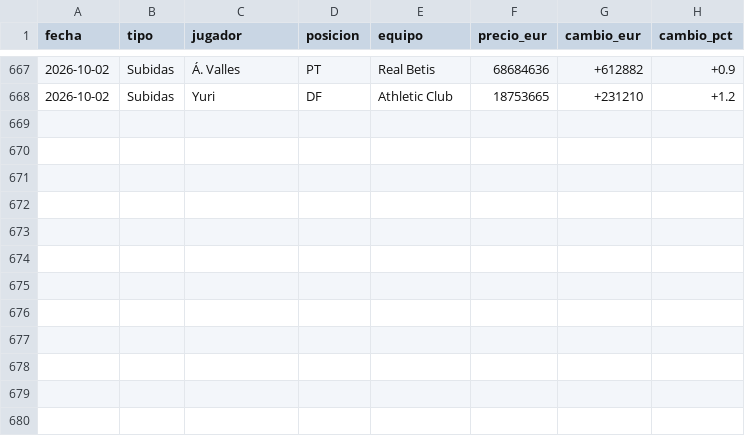
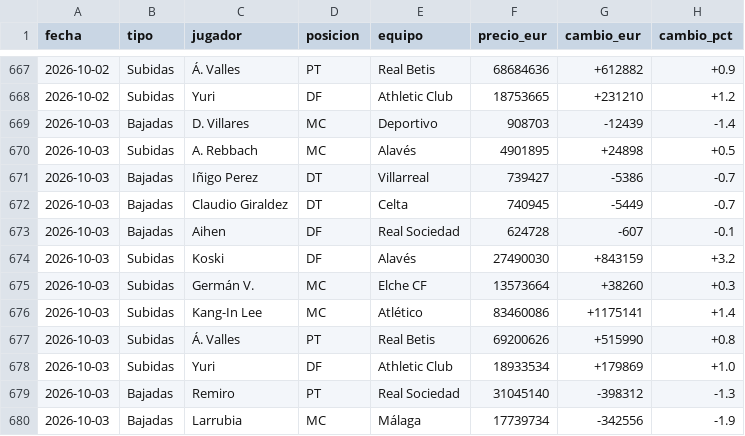
Before and after one commit to aquintero89/mercado-fantasy, a CSV file: historico_mi_equipo.csv, drawn as a sheet; only a part is shown, gaps mark what is left out.

```diff
--- a/historico_mi_equipo.csv
+++ b/historico_mi_equipo.csv
@@ -668 +668,13 @@
 2026-10-02,Subidas,Yuri,DF,Athletic Club,18753665,+231210,+1.2
+2026-10-03,Bajadas,D. Villares,MC,Deportivo,908703,-12439,-1.4
+2026-10-03,Subidas,A. Rebbach,MC,Alavés,4901895,+24898,+0.5
+2026-10-03,Bajadas,Iñigo Perez,DT,Villarreal,739427,-5386,-0.7
+2026-10-03,Bajadas,Claudio Giraldez,DT,Celta,740945,-5449,-0.7
+2026-10-03,Bajadas,Aihen,DF,Real Sociedad,624728,-607,-0.1
+2026-10-03,Subidas,Koski,DF,Alavés,27490030,+843159,+3.2
+2026-10-03,Subidas,Germán V.,MC,Elche CF,13573664,+38260,+0.3
+2026-10-03,Subidas,Kang-In Lee,MC,Atlético,83460086,+1175141,+1.4
+2026-10-03,Subidas,Á. Valles,PT,Real Betis,69200626,+515990,+0.8
+2026-10-03,Subidas,Yuri,DF,Athletic Club,18933534,+179869,+1.0
+2026-10-03,Bajadas,Remiro,PT,Real Sociedad,31045140,-398312,-1.3
+2026-10-03,Bajadas,Larrubia,MC,Málaga,17739734,-342556,-1.9
```
Also changed, not shown: 3 other files.
